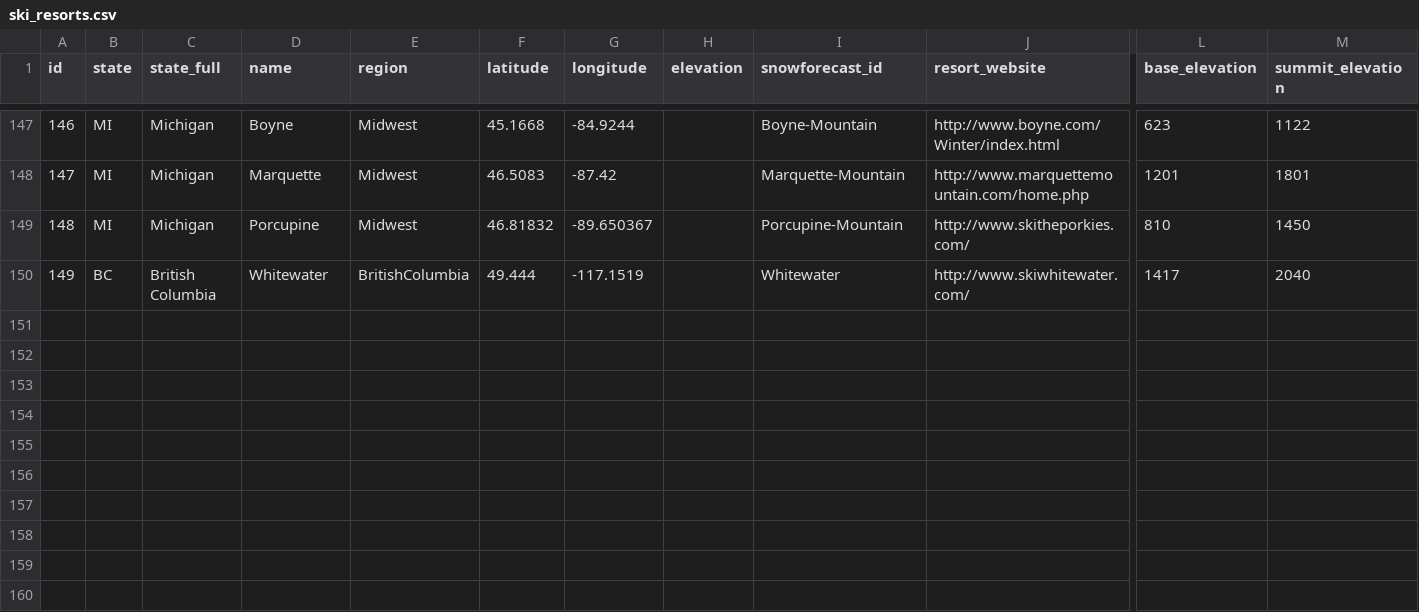
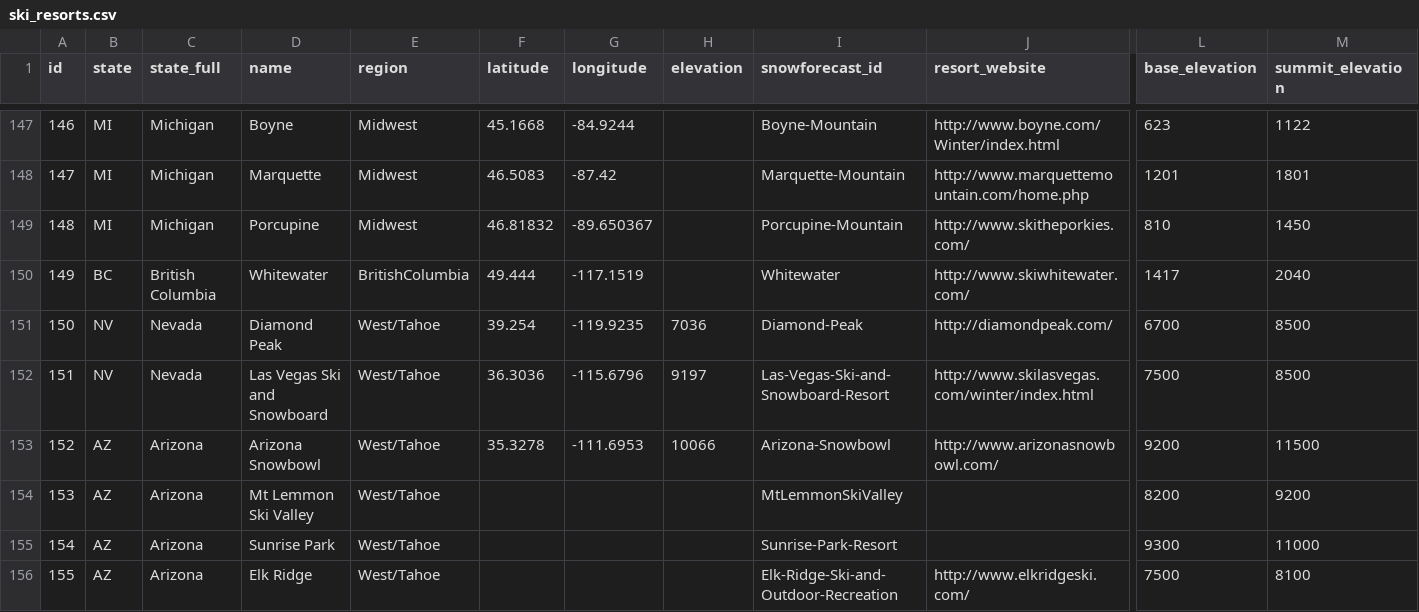
Before and after one commit to eric-fahsl/wsis, a CSV file: python/ski_resorts.csv, drawn as a sheet; only a part is shown, gaps mark what is left out; rows hold the shown columns only; the diff names each change by its address in the sheet, - before the commit and + after, or states it on an @@ line.

Commit message:
added more resorts

```diff
--- a/python/ski_resorts.csv
+++ b/python/ski_resorts.csv
+row 151: 150 | NV | Nevada | Diamond Peak | West/Tahoe | 39.254 | -119.9235 | 7036 | Diamond-Peak | http://diamondpeak.com/ | 6700 | 8500
+row 152: 151 | NV | Nevada | Las Vegas Ski and Snowboard | West/Tahoe | 36.3036 | -115.6796 | 9197 | Las-Vegas-Ski-and-Snowboard-Resort | http://www.skilasvegas.com/winter/index.html | 7500 | 8500
+row 153: 152 | AZ | Arizona | Arizona Snowbowl | West/Tahoe | 35.3278 | -111.6953 | 10066 | Arizona-Snowbowl | http://www.arizonasnowbowl.com/ | 9200 | 11500
+row 154: 153 | AZ | Arizona | Mt Lemmon Ski Valley | West/Tahoe |  |  |  | MtLemmonSkiValley |  | 8200 | 9200
+row 155: 154 | AZ | Arizona | Sunrise Park | West/Tahoe |  |  |  | Sunrise-Park-Resort |  | 9300 | 11000
+row 156: 155 | AZ | Arizona | Elk Ridge | West/Tahoe |  |  |  | Elk-Ridge-Ski-and-Outdoor-Recreation | http://www.elkridgeski.com/ | 7500 | 8100
```
